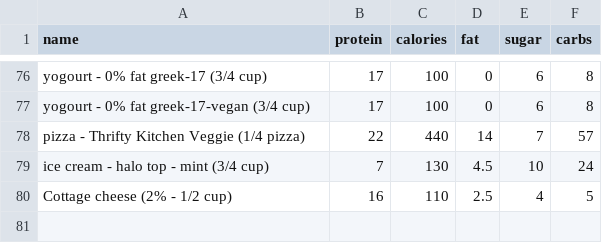
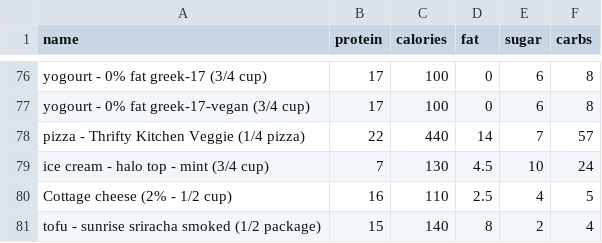
Before and after one commit to bcdatavis/fitness-tracker, a CSV file: data/food.csv, drawn as a sheet; only a part is shown, gaps mark what is left out; the diff names each change by its address in the sheet, - before the commit and + after, or states it on an @@ line.

Commit message:
Add custom food: tofu - sunrise sriracha smoked (1/2 package)

```diff
--- a/data/food.csv
+++ b/data/food.csv
+row 81: tofu - sunrise sriracha smoked (1/2 package) | 15 | 140 | 8 | 2 | 4
```
